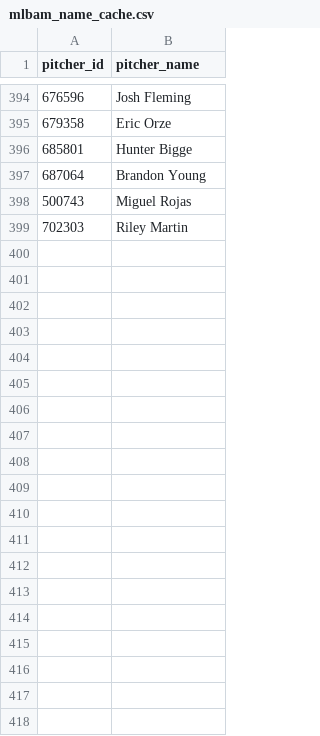
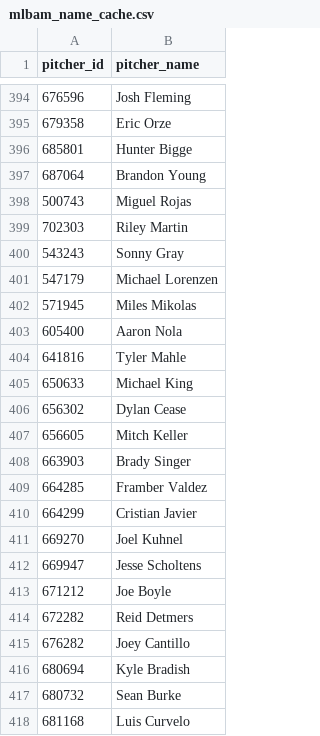
Before and after one commit to comcgovern/DeceptionPlus, a CSV file: cache/mlbam_name_cache.csv, drawn as a sheet; only a part is shown, gaps mark what is left out; the diff covers the shown part only; the diff names each change by its address in the sheet, - before the commit and + after, or states it on an @@ line.

```diff
--- a/cache/mlbam_name_cache.csv
+++ b/cache/mlbam_name_cache.csv
+row 400: 543243 | Sonny Gray
+row 401: 547179 | Michael Lorenzen
+row 402: 571945 | Miles Mikolas
+row 403: 605400 | Aaron Nola
+row 404: 641816 | Tyler Mahle
+row 405: 650633 | Michael King
+row 406: 656302 | Dylan Cease
+row 407: 656605 | Mitch Keller
+row 408: 663903 | Brady Singer
+row 409: 664285 | Framber Valdez
+row 410: 664299 | Cristian Javier
+row 411: 669270 | Joel Kuhnel
+row 412: 669947 | Jesse Scholtens
+row 413: 671212 | Joe Boyle
+row 414: 672282 | Reid Detmers
+row 415: 676282 | Joey Cantillo
+row 416: 680694 | Kyle Bradish
+row 417: 680732 | Sean Burke
+row 418: 681168 | Luis Curvelo
```
Also changed, not shown: 9 added rows elsewhere in this file, 7 other files.
